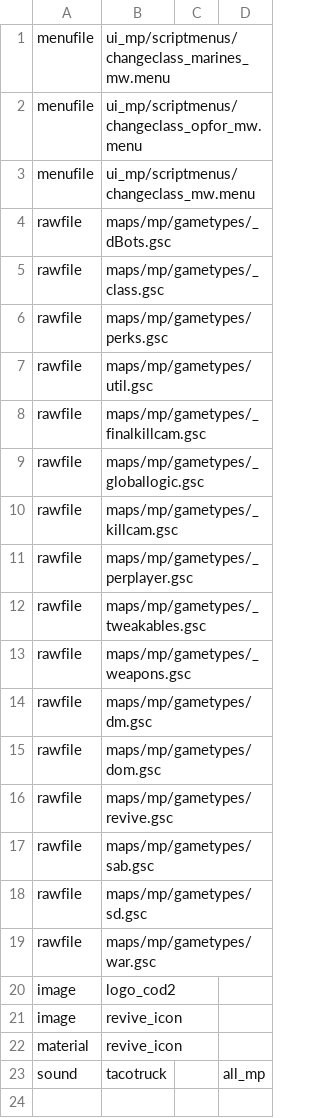
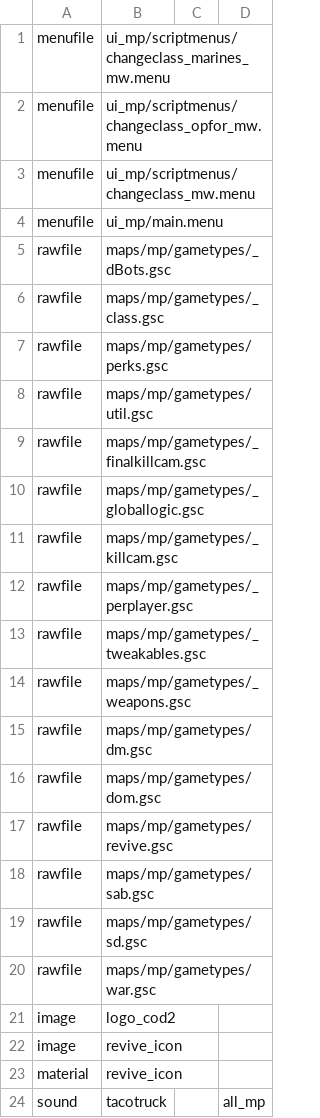
Before and after one commit to agonio/cod4-modRevive, a CSV file: mod.csv, drawn as a sheet.

Commit message:
add main menu

```diff
--- a/mod.csv
+++ b/mod.csv
@@ -3,2 +3,3 @@ menufile,ui_mp/scriptmenus/changeclass_opfor_mw.menu
 menufile,ui_mp/scriptmenus/changeclass_mw.menu
+menufile,ui_mp/main.menu
 rawfile,maps/mp/gametypes/_dBots.gsc
```
Also changed, not shown: 2 other files.
